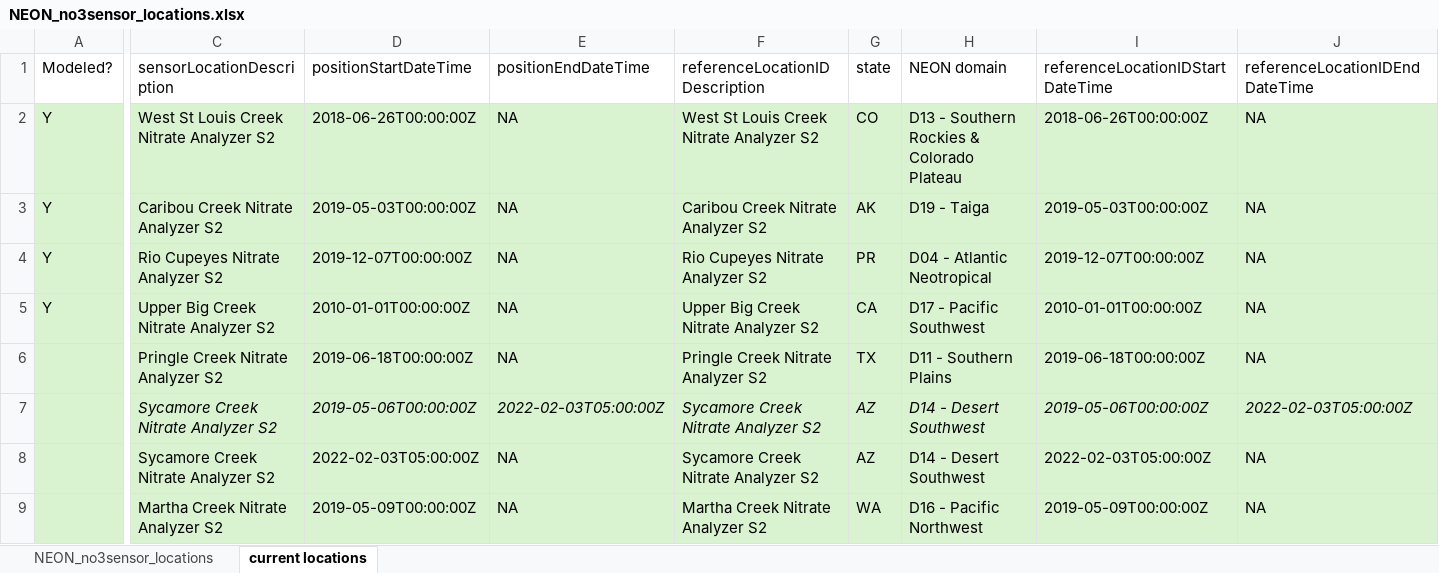
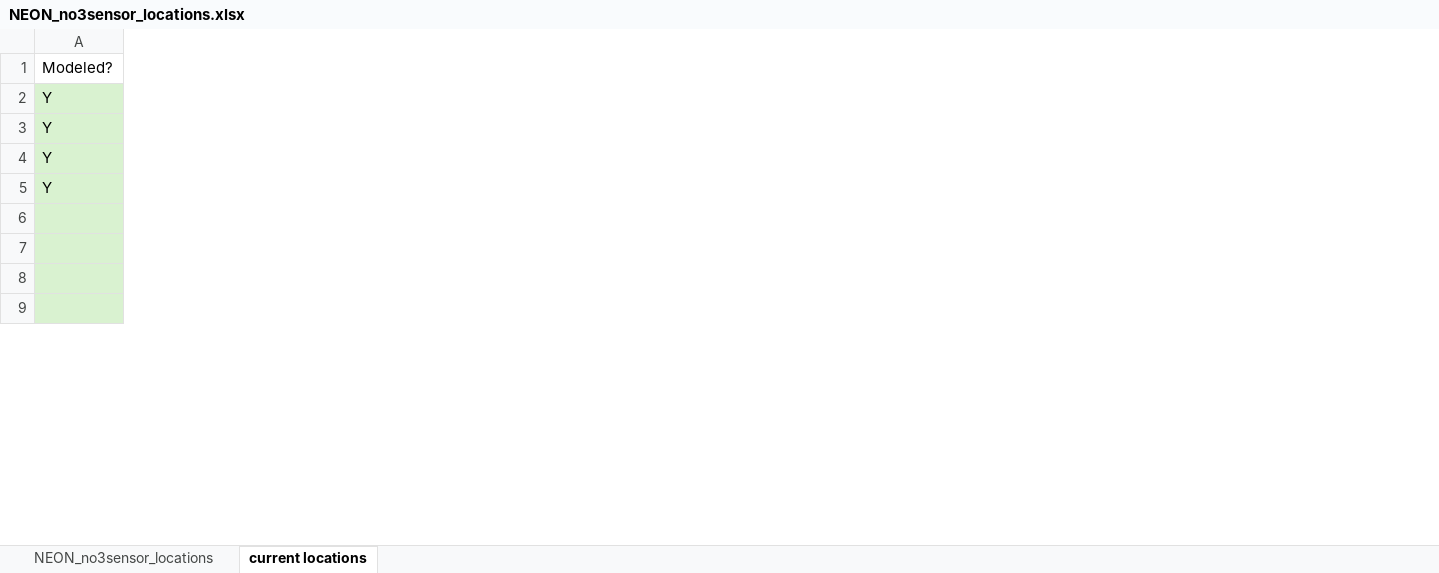
Before and after one commit to cltorrens/space-time-rivers, an Excel workbook: N_uptake_NEON/data/NEON_no3sensor_locations.xlsx, sheet current locations, drawn as a sheet; only a part is shown, gaps mark what is left out; values as stored, in another font and other column widths than the file's, no borders; removed rows and columns are numbered as before the commit, all else as after; the diff covers the shown part only; the diff names each change by its address in the sheet, - before the commit and + after, or states it on an @@ line.

```diff
--- a/N_uptake_NEON/data/NEON_no3sensor_locations.xlsx (sheet current locations)
+++ b/N_uptake_NEON/data/NEON_no3sensor_locations.xlsx (sheet current locations)
@@ column C (sensorLocationDescription) hidden, rows 2-9: West St Louis Creek Nitrate Analyzer S2 | Caribou Creek Nitrate Analyzer S2 | Rio Cupeyes Nitrate Analyzer S2 | Upper Big Creek Nitrate Analyzer S2 | Pringle Creek Nitrate Analyzer S2 | Sycamore Creek Nitrate Analyzer S2 | Sycamore Creek Nitrate Analyzer S2 | Martha Creek Nitrate Analyzer S2 @@
@@ column D (positionStartDateTime) hidden, rows 2-9: 2018-06-26T00:00:00Z | 2019-05-03T00:00:00Z | 2019-12-07T00:00:00Z | 2010-01-01T00:00:00Z | 2019-06-18T00:00:00Z | 2019-05-06T00:00:00Z | 2022-02-03T05:00:00Z | 2019-05-09T00:00:00Z @@
@@ column E (positionEndDateTime) hidden, rows 2-9: NA | NA | NA | NA | NA | 2022-02-03T05:00:00Z | NA | NA @@
@@ column F (referenceLocationIDDescription) hidden, rows 2-9: West St Louis Creek Nitrate Analyzer S2 | Caribou Creek Nitrate Analyzer S2 | Rio Cupeyes Nitrate Analyzer S2 | Upper Big Creek Nitrate Analyzer S2 | Pringle Creek Nitrate Analyzer S2 | Sycamore Creek Nitrate Analyzer S2 | Sycamore Creek Nitrate Analyzer S2 | Martha Creek Nitrate Analyzer S2 @@
@@ column G (state) hidden, rows 2-9: CO | AK | PR | CA | TX | AZ | AZ | WA @@
@@ column H (NEON domain) hidden, rows 2-9: D13 - Southern Rockies & Colorado Plateau | D19 - Taiga | D04 - Atlantic Neotropical | D17 - Pacific Southwest | D11 - Southern Plains | D14 - Desert Southwest | D14 - Desert Southwest | D16 - Pacific Northwest @@
@@ column I (referenceLocationIDStartDateTime) hidden, rows 2-9: 2018-06-26T00:00:00Z | 2019-05-03T00:00:00Z | 2019-12-07T00:00:00Z | 2010-01-01T00:00:00Z | 2019-06-18T00:00:00Z | 2019-05-06T00:00:00Z | 2022-02-03T05:00:00Z | 2019-05-09T00:00:00Z @@
@@ column J (referenceLocationIDEndDateTime) hidden, rows 2-9: NA | NA | NA | NA | NA | 2022-02-03T05:00:00Z | NA | NA @@
```
Also changed, not shown: 2 added columns and 13 removed columns elsewhere in this sheet, 32 other files.
